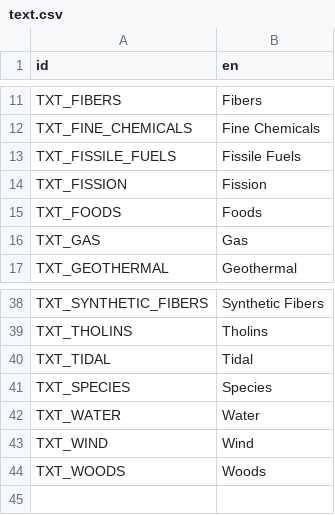
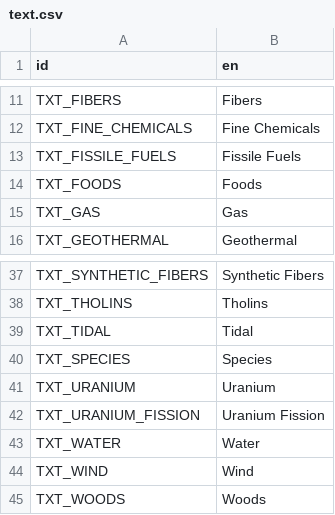
Before and after one commit to t2civ/astropolis_sdk, a CSV file: public/data/text/text.csv, drawn as a sheet; only a part is shown, gaps mark what is left out; removed rows and columns are numbered as before the commit, all else as after; the diff names each change by its address in the sheet, - before the commit and + after, or states it on an @@ line.

Commit message:
Ops & resources data work

```diff
--- a/public/data/text/text.csv
+++ b/public/data/text/text.csv
-row 14: TXT_FISSION | Fission
+row 41: TXT_URANIUM | Uranium
+row 42: TXT_URANIUM_FISSION | Uranium Fission
```
Also changed, not shown: public/data/tables/compositions_resources_heterogeneities.tsv, public/data/tables/facilities_inventories.tsv, 7 other files.
